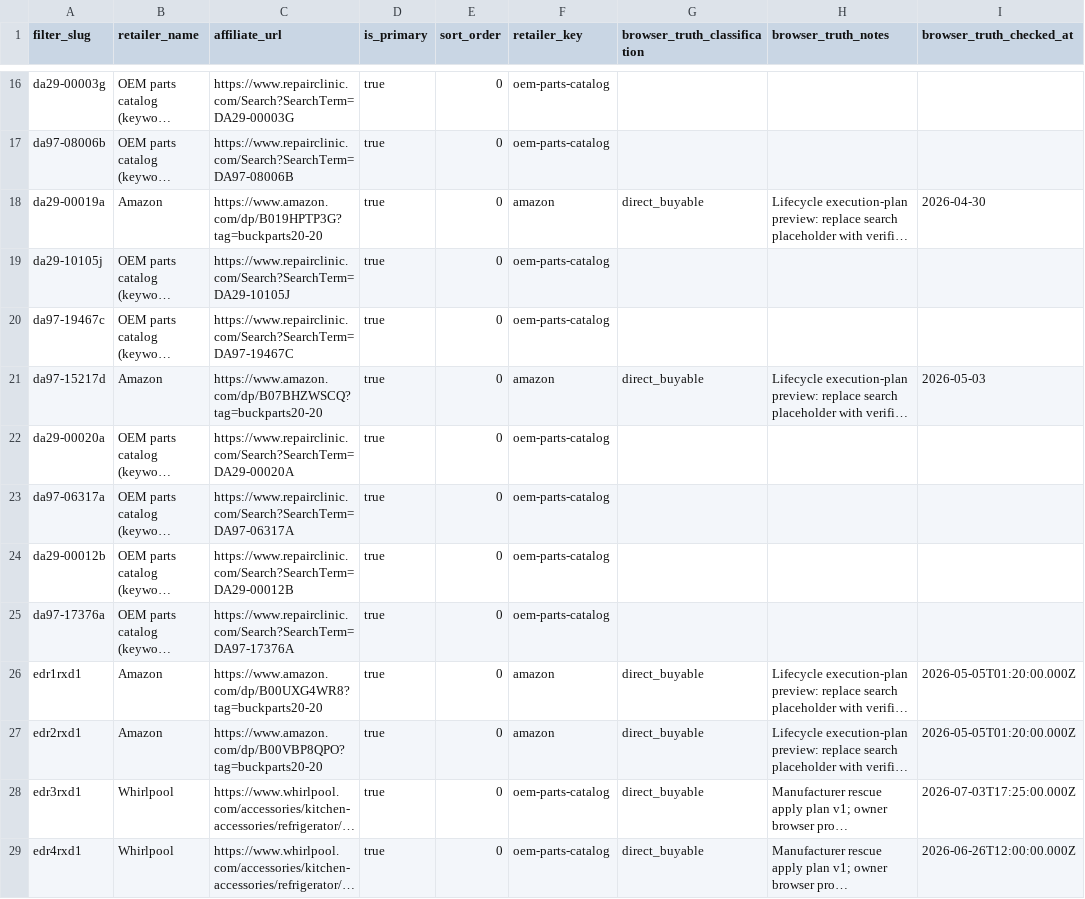
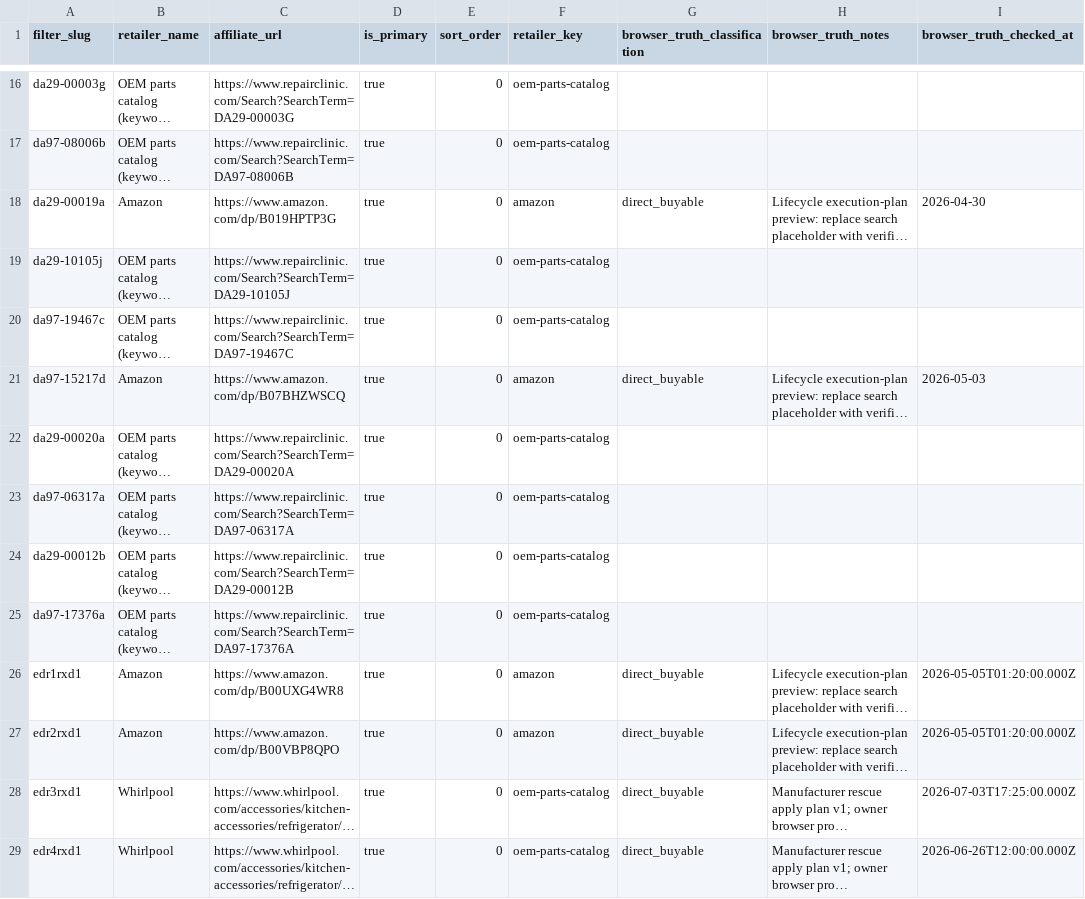
Before and after one commit to BuckNorris0506/bucksites-tools, a CSV file: data/retailer_links.csv, drawn as a sheet; only a part is shown, gaps mark what is left out; long unchanged cells end in …; the diff covers the shown part only; the diff names each change by its address in the sheet, - before the commit and + after, or states it on an @@ line.

```diff
--- a/data/retailer_links.csv
+++ b/data/retailer_links.csv
-C18 (affiliate_url): https://www.amazon.com/dp/B019HPTP3G?tag=buckparts20-20
+C18 (affiliate_url): https://www.amazon.com/dp/B019HPTP3G
-C21 (affiliate_url): https://www.amazon.com/dp/B07BHZWSCQ?tag=buckparts20-20
+C21 (affiliate_url): https://www.amazon.com/dp/B07BHZWSCQ
-C26 (affiliate_url): https://www.amazon.com/dp/B00UXG4WR8?tag=buckparts20-20
+C26 (affiliate_url): https://www.amazon.com/dp/B00UXG4WR8
-C27 (affiliate_url): https://www.amazon.com/dp/B00VBP8QPO?tag=buckparts20-20
+C27 (affiliate_url): https://www.amazon.com/dp/B00VBP8QPO
```
Also changed, not shown: 10 edited cells elsewhere in this file, 12 other files.
